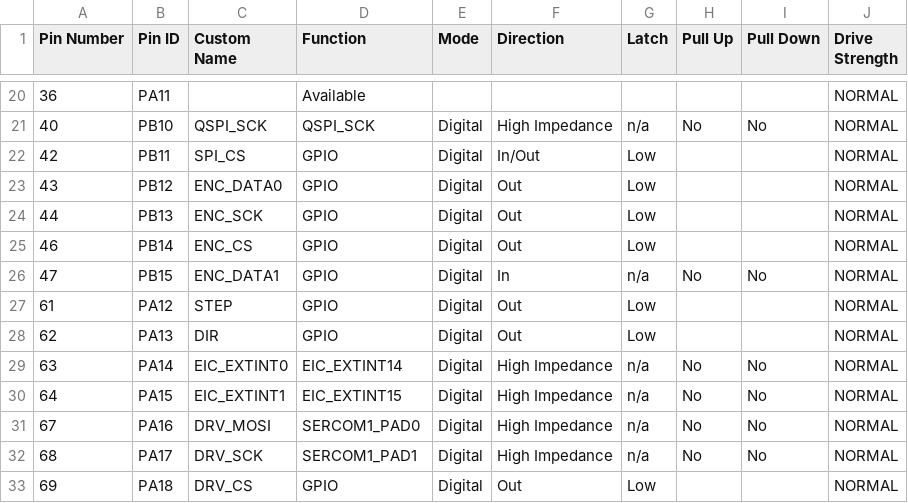
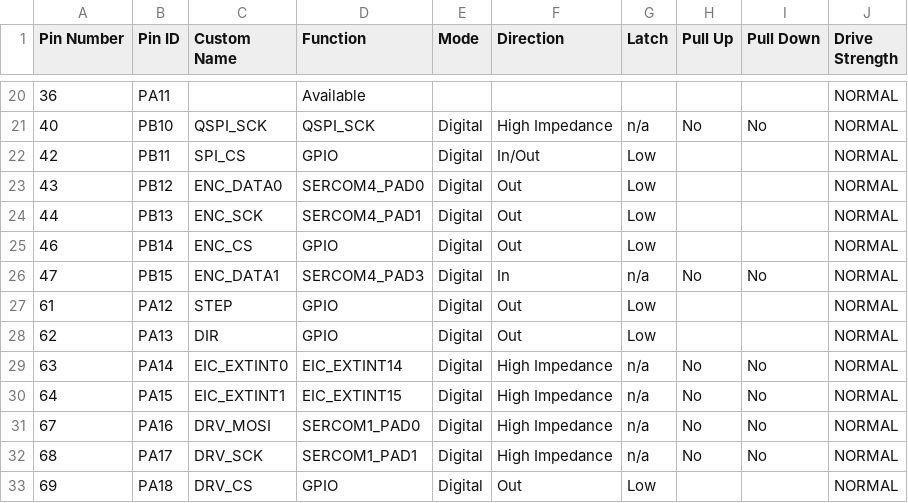
Before and after one commit to eSpark-Backup/christian-raun-fw, a CSV file: MPLAB_Project/firmware/src/config/default/pin_configurations.csv, drawn as a sheet; only a part is shown, gaps mark what is left out.

```diff
--- a/MPLAB_Project/firmware/src/config/default/pin_configurations.csv
+++ b/MPLAB_Project/firmware/src/config/default/pin_configurations.csv
@@ -22,6 +22,6 @@ Pin Number,Pin ID,Custom Name,Function,Mode, Direction,Latch,Pull Up,Pull Down,D
 42,PB11,SPI_CS,GPIO,Digital,In/Out,Low,,,NORMAL
-43,PB12,ENC_DATA0,GPIO,Digital,Out,Low,,,NORMAL
-44,PB13,ENC_SCK,GPIO,Digital,Out,Low,,,NORMAL
+43,PB12,ENC_DATA0,SERCOM4_PAD0,Digital,Out,Low,,,NORMAL
+44,PB13,ENC_SCK,SERCOM4_PAD1,Digital,Out,Low,,,NORMAL
 46,PB14,ENC_CS,GPIO,Digital,Out,Low,,,NORMAL
-47,PB15,ENC_DATA1,GPIO,Digital,In,n/a,No,No,NORMAL
+47,PB15,ENC_DATA1,SERCOM4_PAD3,Digital,In,n/a,No,No,NORMAL
 61,PA12,STEP,GPIO,Digital,Out,Low,,,NORMAL
```
Also changed, not shown: 14 other files.
